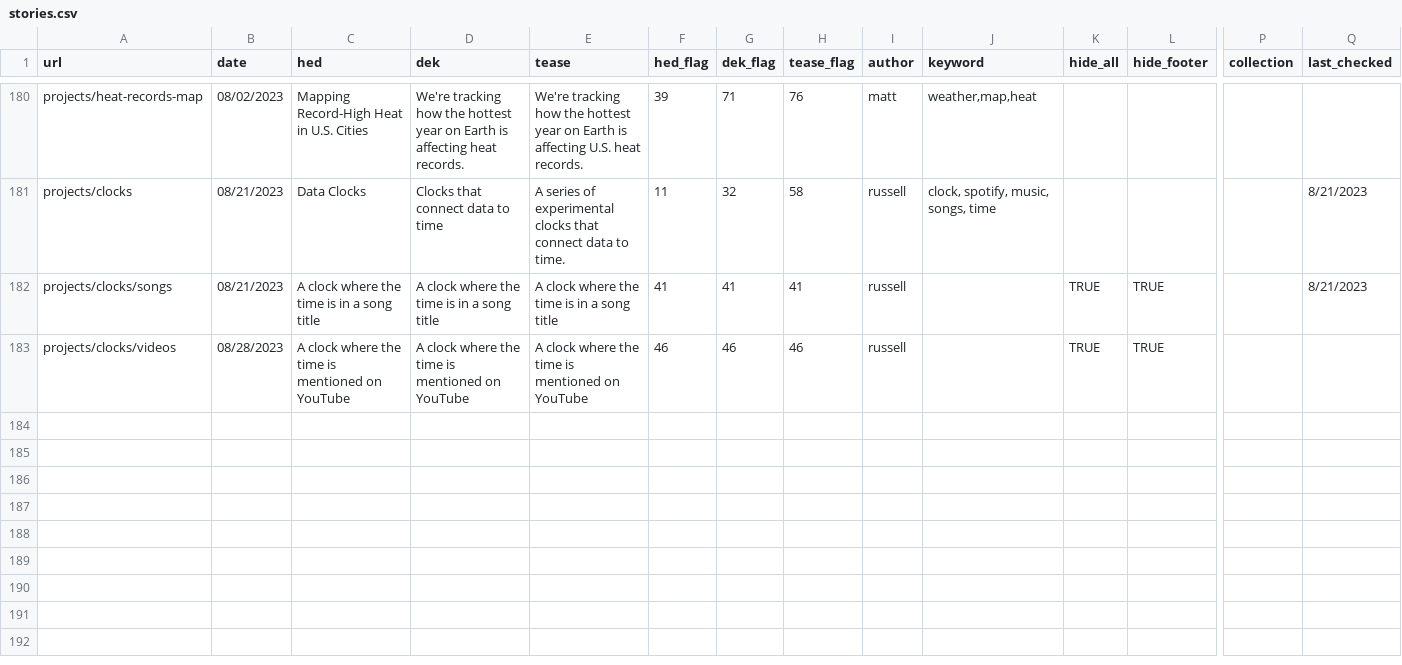
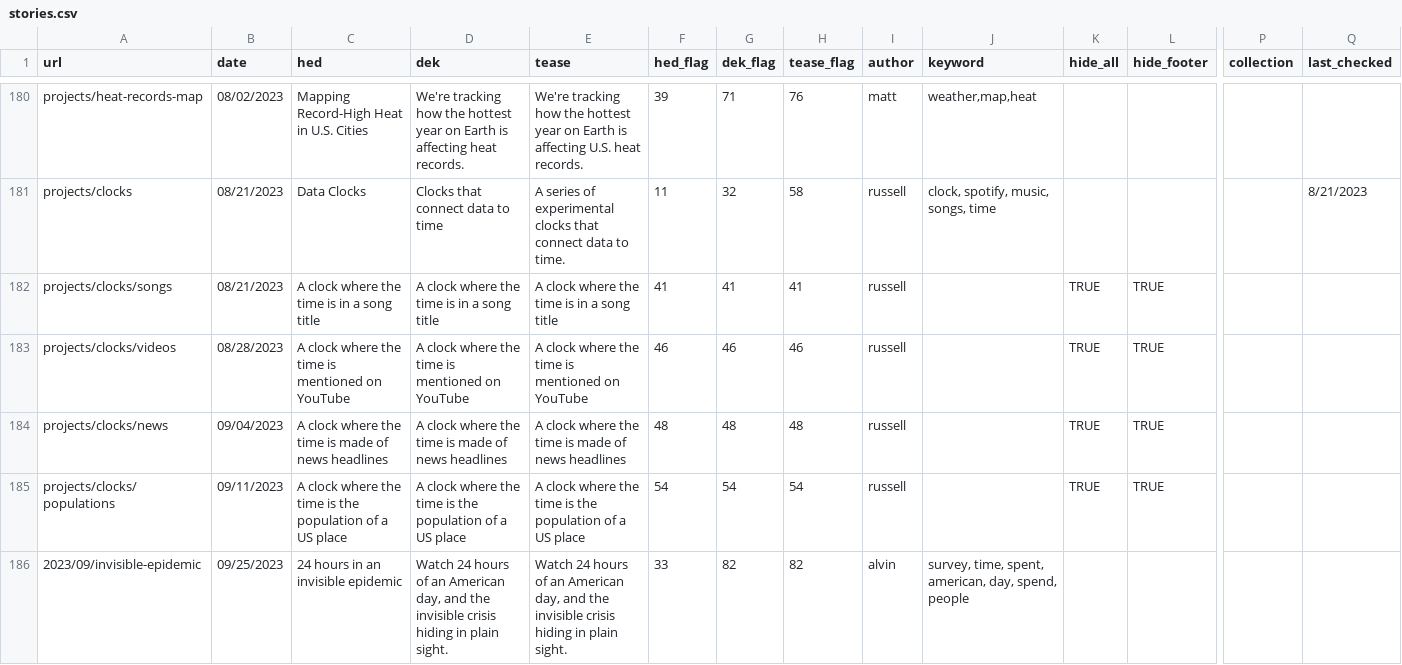
Before and after one commit to the-pudding/website, a CSV file: src/data/stories.csv, drawn as a sheet; only a part is shown, gaps mark what is left out; rows hold the shown columns only; the diff names each change by its address in the sheet, - before the commit and + after, or states it on an @@ line.

Commit message:
epidemic

```diff
--- a/src/data/stories.csv
+++ b/src/data/stories.csv
-Q182 (last_checked): 8/21/2023
+Q182 (last_checked): (empty)
+row 184: projects/clocks/news | 09/04/2023 | A clock where the time is made of news headlines | A clock where the time is made of news headlines | A clock where the time is made of news headlines | 48 | 48 | 48 | russell |  | TRUE | TRUE
+row 185: projects/clocks/populations | 09/11/2023 | A clock where the time is the population of a US place | A clock where the time is the population of a US place | A clock where the time is the population of a US place | 54 | 54 | 54 | russell |  | TRUE | TRUE
+row 186: 2023/09/invisible-epidemic | 09/25/2023 | 24 hours in an invisible epidemic | Watch 24 hours of an American day, and the invisible crisis hiding in plain sight. | Watch 24 hours of an American day, and the invisible crisis hiding in plain sight. | 33 | 82 | 82 | alvin | survey, time, spent, american, day, spend, people
```
Also changed, not shown: 8 other files.
